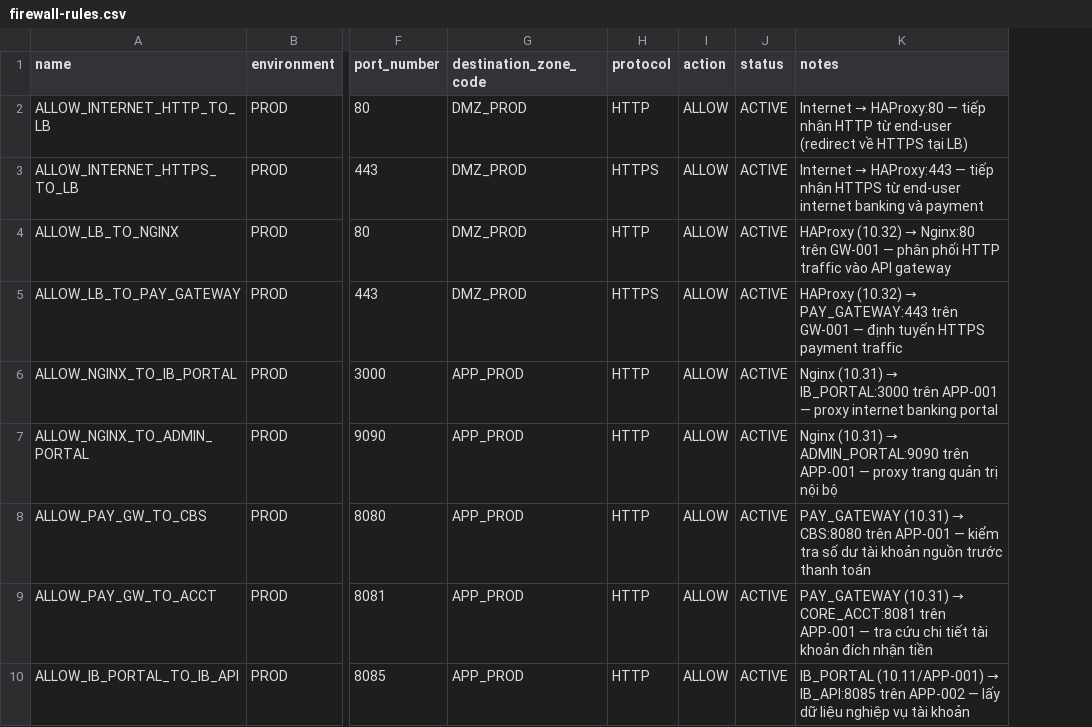
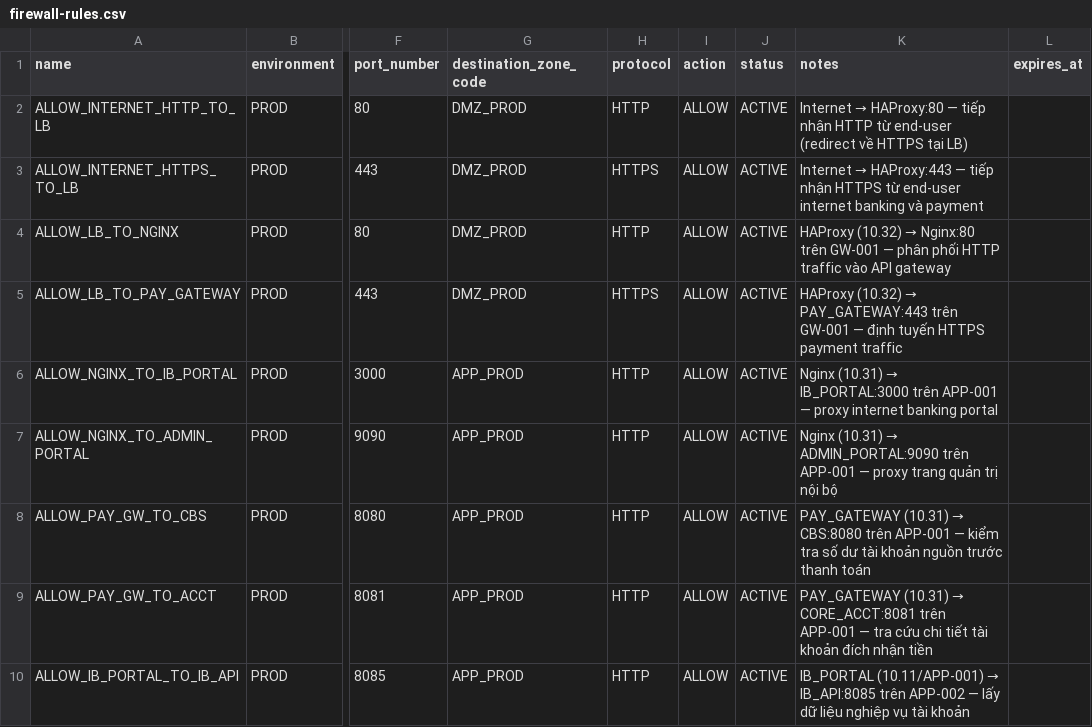
Before and after one commit to phan-tuan-thanh/SystemManager, a CSV file: demo/csv/firewall-rules.csv, drawn as a sheet; only a part is shown, gaps mark what is left out; the diff names each change by its address in the sheet, - before the commit and + after, or states it on an @@ line.

```diff
--- a/demo/csv/firewall-rules.csv
+++ b/demo/csv/firewall-rules.csv
+column L (expires_at), empty
```
Also changed, not shown: 8 other files.
